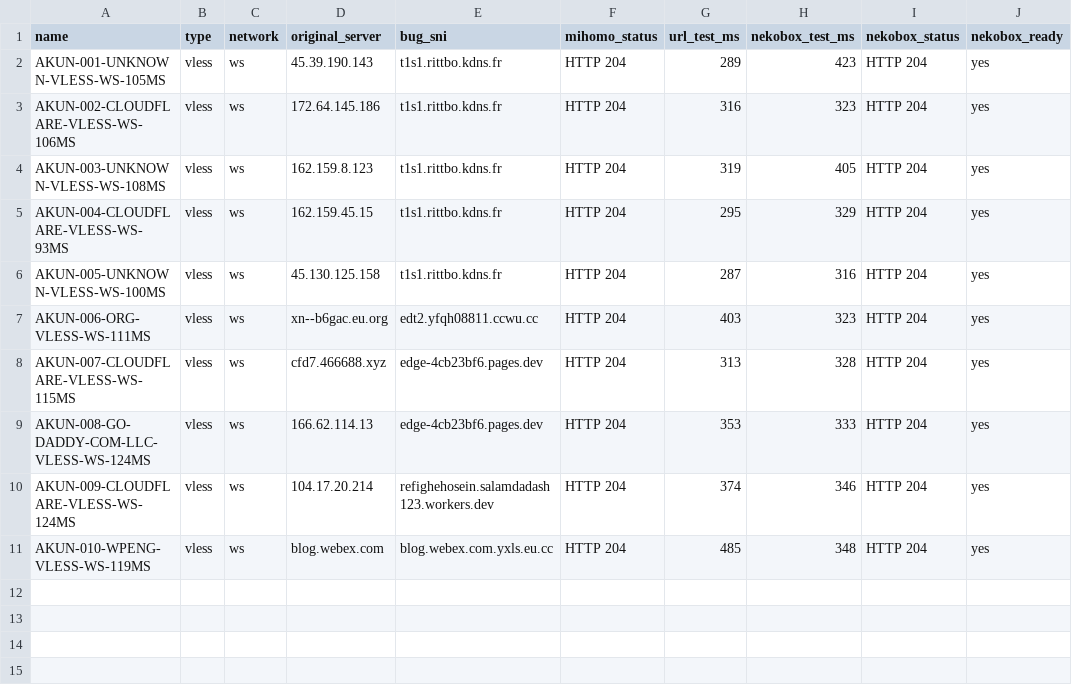
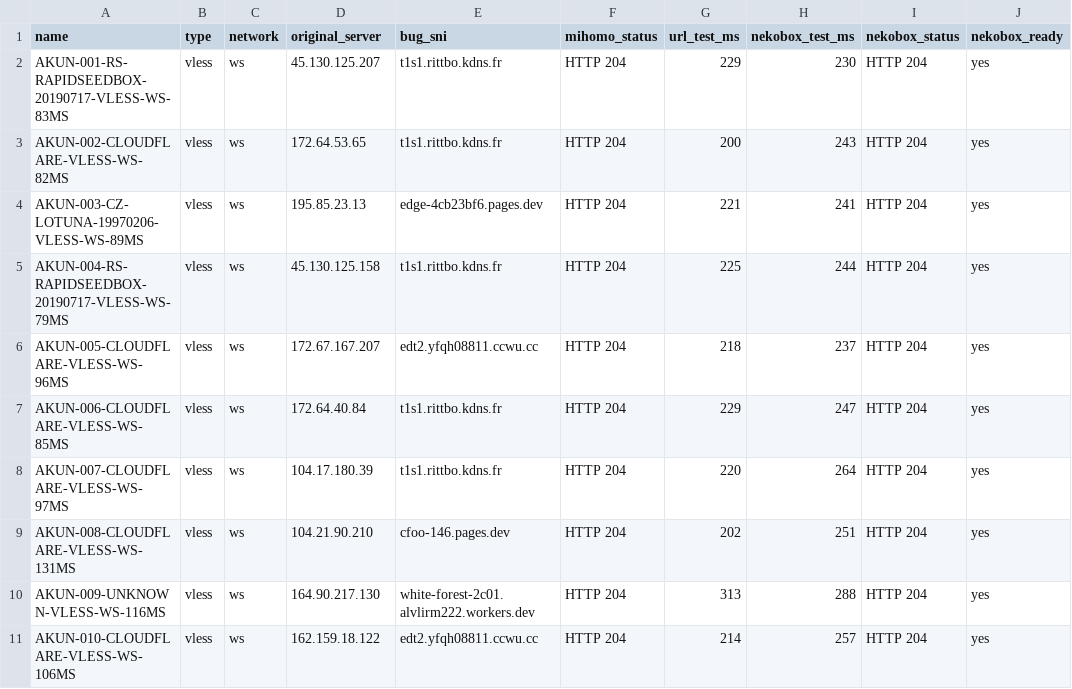
Before and after one commit to adiorany3/ConvertYAML, a CSV file: nekobox_test_report.csv, drawn as a sheet.

```diff
--- a/nekobox_test_report.csv
+++ b/nekobox_test_report.csv
@@ -1,11 +1,11 @@
 name,type,network,original_server,bug_sni,mihomo_status,url_test_ms,nekobox_test_ms,nekobox_status,nekobox_ready
-AKUN-001-UNKNOWN-VLESS-WS-105MS,vless,ws,45.39.190.143,t1s1.rittbo.kdns.fr,HTTP 204,289,423,HTTP 204,yes
-AKUN-002-CLOUDFLARE-VLESS-WS-106MS,vless,ws,172.64.145.186,t1s1.rittbo.kdns.fr,HTTP 204,316,323,HTTP 204,yes
-AKUN-003-UNKNOWN-VLESS-WS-108MS,vless,ws,162.159.8.123,t1s1.rittbo.kdns.fr,HTTP 204,319,405,HTTP 204,yes
-AKUN-004-CLOUDFLARE-VLESS-WS-93MS,vless,ws,162.159.45.15,t1s1.rittbo.kdns.fr,HTTP 204,295,329,HTTP 204,yes
-AKUN-005-UNKNOWN-VLESS-WS-100MS,vless,ws,45.130.125.158,t1s1.rittbo.kdns.fr,HTTP 204,287,316,HTTP 204,yes
-AKUN-006-ORG-VLESS-WS-111MS,vless,ws,xn--b6gac.eu.org,edt2.yfqh08811.ccwu.cc,HTTP 204,403,323,HTTP 204,yes
-AKUN-007-CLOUDFLARE-VLESS-WS-115MS,vless,ws,cfd7.466688.xyz,edge-4cb23bf6.pages.dev,HTTP 204,313,328,HTTP 204,yes
-AKUN-008-GO-DADDY-COM-LLC-VLESS-WS-124MS,vless,ws,166.62.114.13,edge-4cb23bf6.pages.dev,HTTP 204,353,333,HTTP 204,yes
-AKUN-009-CLOUDFLARE-VLESS-WS-124MS,vless,ws,104.17.20.214,refighehosein.salamdadash123.workers.dev,HTTP 204,374,346,HTTP 204,yes
-AKUN-010-WPENG-VLESS-WS-119MS,vless,ws,blog.webex.com,blog.webex.com.yxls.eu.cc,HTTP 204,485,348,HTTP 204,yes
+AKUN-001-RS-RAPIDSEEDBOX-20190717-VLESS-WS-83MS,vless,ws,45.130.125.207,t1s1.rittbo.kdns.fr,HTTP 204,229,230,HTTP 204,yes
+AKUN-002-CLOUDFLARE-VLESS-WS-82MS,vless,ws,172.64.53.65,t1s1.rittbo.kdns.fr,HTTP 204,200,243,HTTP 204,yes
+AKUN-003-CZ-LOTUNA-19970206-VLESS-WS-89MS,vless,ws,195.85.23.13,edge-4cb23bf6.pages.dev,HTTP 204,221,241,HTTP 204,yes
+AKUN-004-RS-RAPIDSEEDBOX-20190717-VLESS-WS-79MS,vless,ws,45.130.125.158,t1s1.rittbo.kdns.fr,HTTP 204,225,244,HTTP 204,yes
+AKUN-005-CLOUDFLARE-VLESS-WS-96MS,vless,ws,172.67.167.207,edt2.yfqh08811.ccwu.cc,HTTP 204,218,237,HTTP 204,yes
+AKUN-006-CLOUDFLARE-VLESS-WS-85MS,vless,ws,172.64.40.84,t1s1.rittbo.kdns.fr,HTTP 204,229,247,HTTP 204,yes
+AKUN-007-CLOUDFLARE-VLESS-WS-97MS,vless,ws,104.17.180.39,t1s1.rittbo.kdns.fr,HTTP 204,220,264,HTTP 204,yes
+AKUN-008-CLOUDFLARE-VLESS-WS-131MS,vless,ws,104.21.90.210,cfoo-146.pages.dev,HTTP 204,202,251,HTTP 204,yes
+AKUN-009-UNKNOWN-VLESS-WS-116MS,vless,ws,164.90.217.130,white-forest-2c01.alvlirm222.workers.dev,HTTP 204,313,288,HTTP 204,yes
+AKUN-010-CLOUDFLARE-VLESS-WS-106MS,vless,ws,162.159.18.122,edt2.yfqh08811.ccwu.cc,HTTP 204,214,257,HTTP 204,yes
```
Also changed, not shown: openclash_auto_report.csv, urltest_report.csv, 10 other files.
